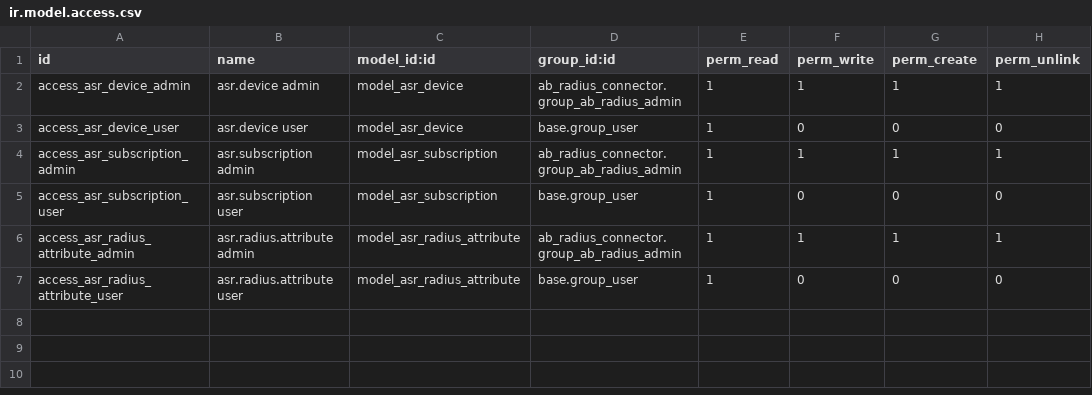
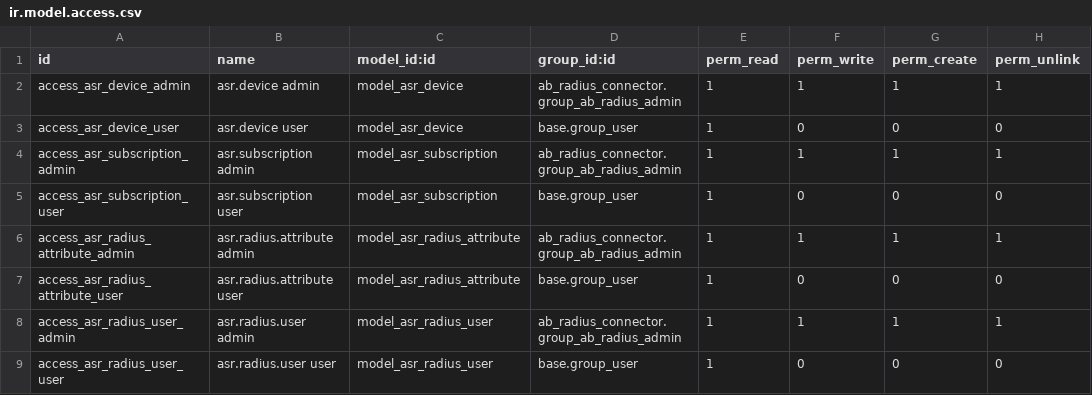
Before and after one commit to aldott31/radius, a CSV file: asr_radius_manager/security/ir.model.access.csv, drawn as a sheet; the diff names each change by its address in the sheet, - before the commit and + after, or states it on an @@ line.

Commit message:
first test for user-package connection

```diff
--- a/asr_radius_manager/security/ir.model.access.csv
+++ b/asr_radius_manager/security/ir.model.access.csv
+row 8: access_asr_radius_user_admin | asr.radius.user admin | model_asr_radius_user | ab_radius_connector.group_ab_radius_admin | 1 | 1 | 1 | 1
+row 9: access_asr_radius_user_user | asr.radius.user user | model_asr_radius_user | base.group_user | 1 | 0 | 0 | 0
```
Also changed, not shown: 11 other files.
